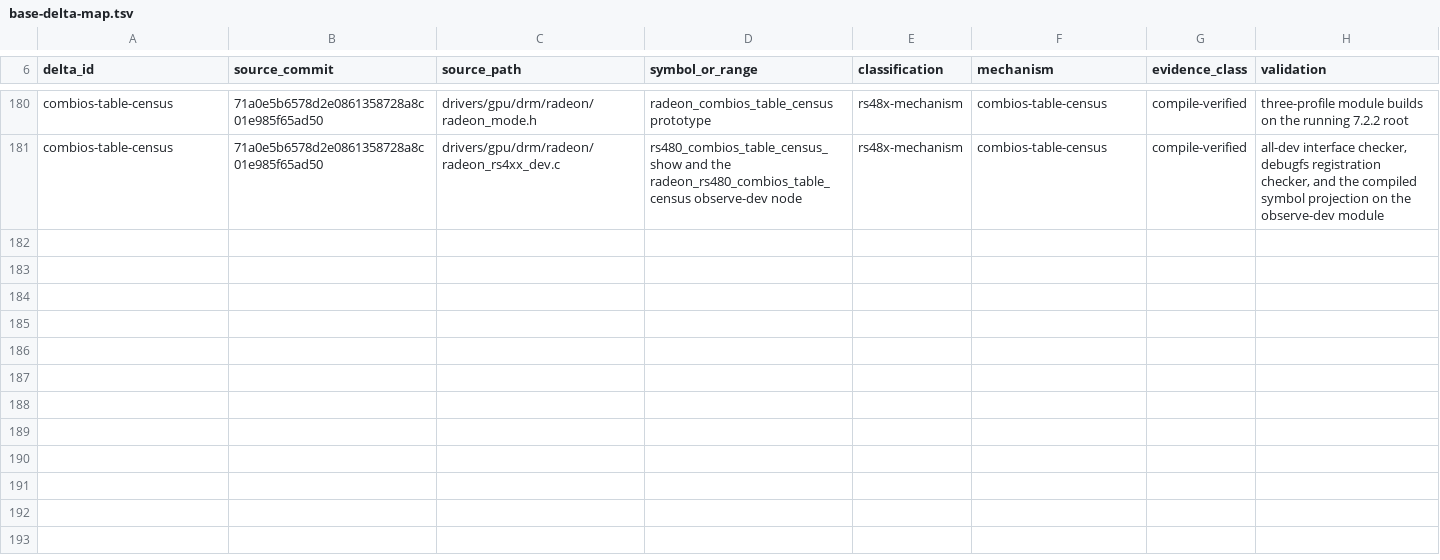
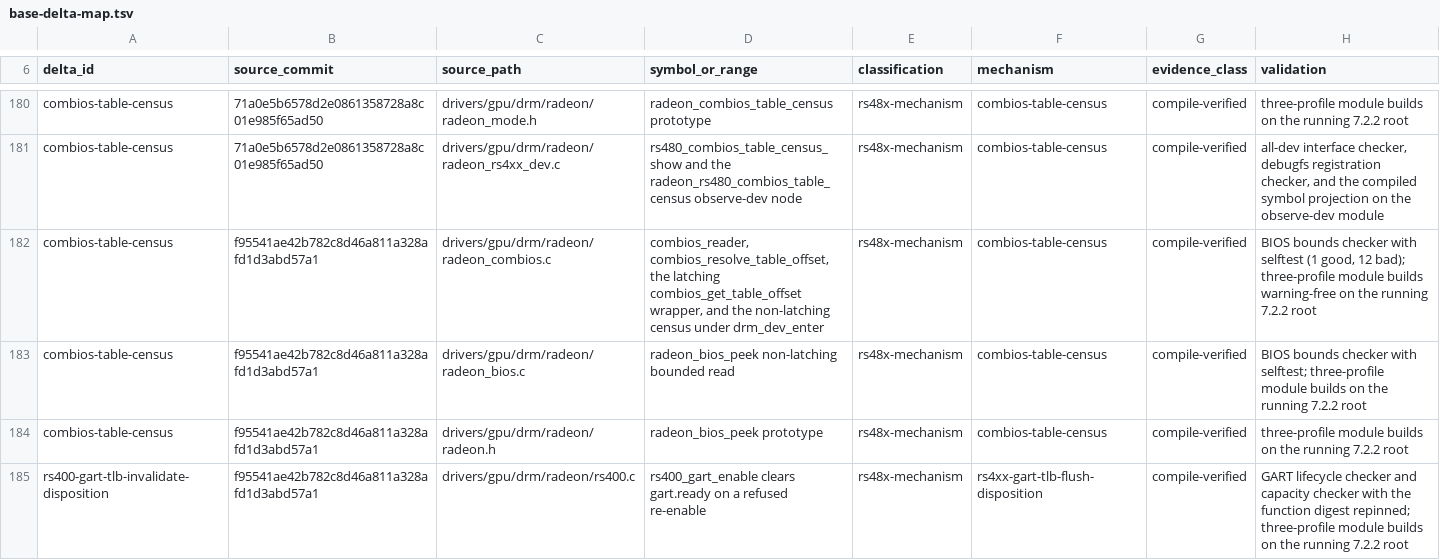
Before and after one commit to Oichkatzelesfrettschen/linux-radeon-gororoba, a TSV file: docs/base-delta-map.tsv, drawn as a sheet; only a part is shown, gaps mark what is left out; the diff names each change by its address in the sheet, - before the commit and + after, or states it on an @@ line.

```diff
--- a/docs/base-delta-map.tsv
+++ b/docs/base-delta-map.tsv
+row 182: combios-table-census | f95541ae42b782c8d46a811a328afd1d3abd57a1 | drivers/gpu/drm/radeon/radeon_combios.c | combios_reader, combios_resolve_table_offset, the latching combios_get_table_offset wrapper, and the non-latching census under drm_dev_enter | rs48x-mechanism | combios-table-census | compile-verified | BIOS bounds checker with selftest (1 good, 12 bad); three-profile module builds warning-free on the running 7.2.2 root
+row 183: combios-table-census | f95541ae42b782c8d46a811a328afd1d3abd57a1 | drivers/gpu/drm/radeon/radeon_bios.c | radeon_bios_peek non-latching bounded read | rs48x-mechanism | combios-table-census | compile-verified | BIOS bounds checker with selftest; three-profile module builds on the running 7.2.2 root
+row 184: combios-table-census | f95541ae42b782c8d46a811a328afd1d3abd57a1 | drivers/gpu/drm/radeon/radeon.h | radeon_bios_peek prototype | rs48x-mechanism | combios-table-census | compile-verified | three-profile module builds on the running 7.2.2 root
+row 185: rs400-gart-tlb-invalidate-disposition | f95541ae42b782c8d46a811a328afd1d3abd57a1 | drivers/gpu/drm/radeon/rs400.c | rs400_gart_enable clears gart.ready on a refused re-enable | rs48x-mechanism | rs4xx-gart-tlb-flush-disposition | compile-verified | GART lifecycle checker and capacity checker with the function digest repinned; three-profile module builds on the running 7.2.2 root
```
